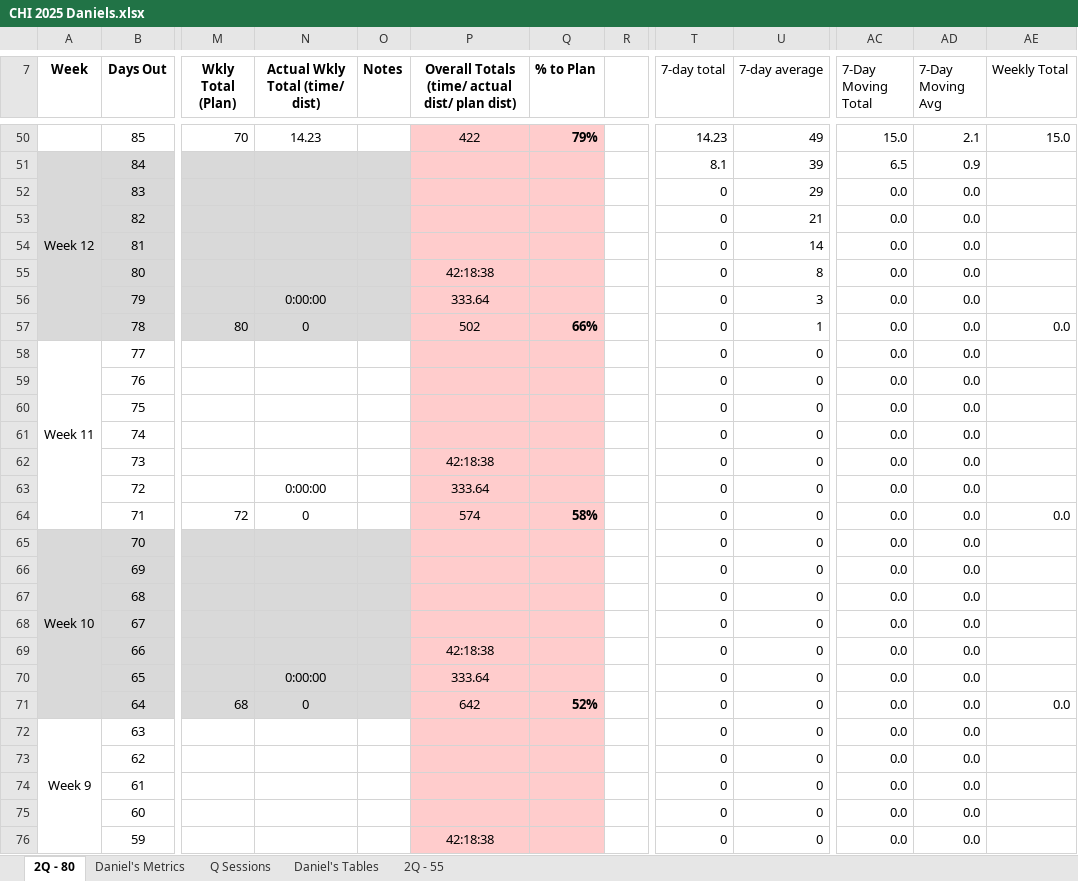
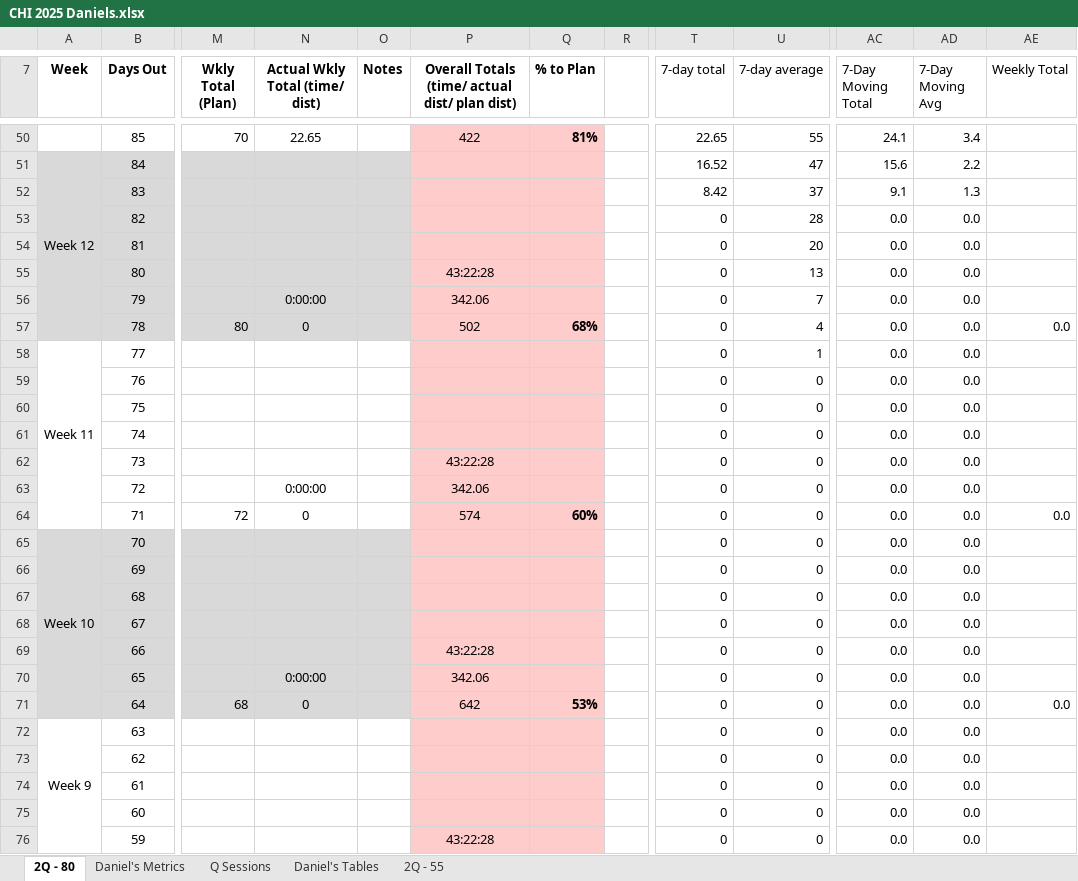
Before and after one commit to danmcgraw94/Running, an Excel workbook: TrainingPlans/CHI 2025 Daniels.xlsx, sheet 2Q - 80, drawn as a sheet; only a part is shown, gaps mark what is left out; values as stored, in another font and other column widths than the file's, no borders; the diff covers the shown part only; the diff names each change by its address in the sheet, - before the commit and + after, or states it on an @@ line.

```diff
--- a/TrainingPlans/CHI 2025 Daniels.xlsx (sheet 2Q - 80)
+++ b/TrainingPlans/CHI 2025 Daniels.xlsx (sheet 2Q - 80)
-N50 (Actual Wkly Total (time/ dist)): 14.23
+N50 (Actual Wkly Total (time/ dist)): 22.65
-Q50 (% to Plan): 79%
+Q50 (% to Plan): 81%
-T50 (7-day total): 14.23
+T50 (7-day total): 22.65
-U50 (7-day average): 49
+U50 (7-day average): 55
-AC50 (7-Day Moving Total): 15.0
+AC50 (7-Day Moving Total): 24.1
-AD50 (7-Day Moving Avg): 2.1
+AD50 (7-Day Moving Avg): 3.4
-AE50 (Weekly Total): 15.0
+AE50 (Weekly Total): (empty)
-T51 (7-day total): 8.1
+T51 (7-day total): 16.52
-U51 (7-day average): 39
+U51 (7-day average): 47
-AC51 (7-Day Moving Total): 6.5
+AC51 (7-Day Moving Total): 15.6
-AD51 (7-Day Moving Avg): 0.9
+AD51 (7-Day Moving Avg): 2.2
-T52 (7-day total): 0
+T52 (7-day total): 8.42
-U52 (7-day average): 29
+U52 (7-day average): 37
-AC52 (7-Day Moving Total): 0.0
+AC52 (7-Day Moving Total): 9.1
-AD52 (7-Day Moving Avg): 0.0
+AD52 (7-Day Moving Avg): 1.3
-U53 (7-day average): 21
+U53 (7-day average): 28
-U54 (7-day average): 14
+U54 (7-day average): 20
-P55: 42:18:38
+P55: 43:22:28
-U55 (7-day average): 8
+U55 (7-day average): 13
-P56: 333.64
+P56: 342.06
-U56 (7-day average): 3
+U56 (7-day average): 7
-Q57 (% to Plan): 66%
+Q57 (% to Plan): 68%
-U57 (7-day average): 1
+U57 (7-day average): 4
-U58 (7-day average): 0
+U58 (7-day average): 1
-P62: 42:18:38
+P62: 43:22:28
-P63: 333.64
+P63: 342.06
-Q64 (% to Plan): 58%
+Q64 (% to Plan): 60%
-P69: 42:18:38
+P69: 43:22:28
-P70: 333.64
+P70: 342.06
-Q71 (% to Plan): 52%
+Q71 (% to Plan): 53%
-P76: 42:18:38
+P76: 43:22:28
```
Also changed, not shown: 49 edited cells and cell formats elsewhere in this sheet, sheet Daniel's Tables, sheet Daniel's Metrics, charts or pictures.
